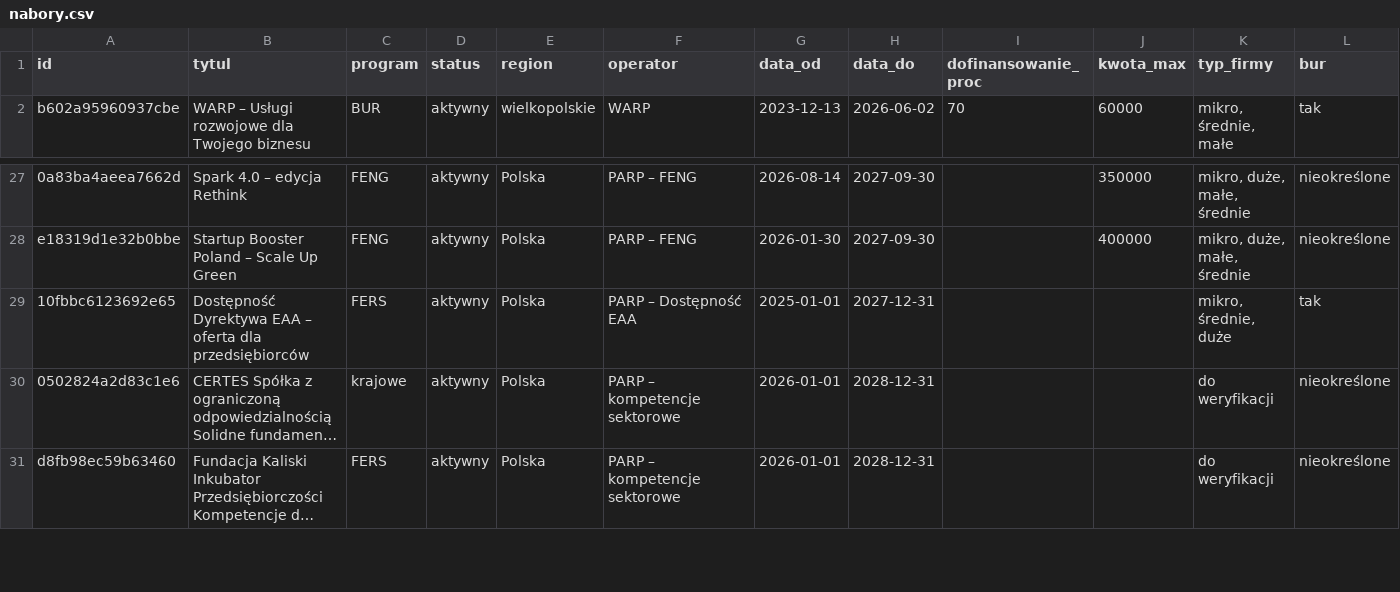
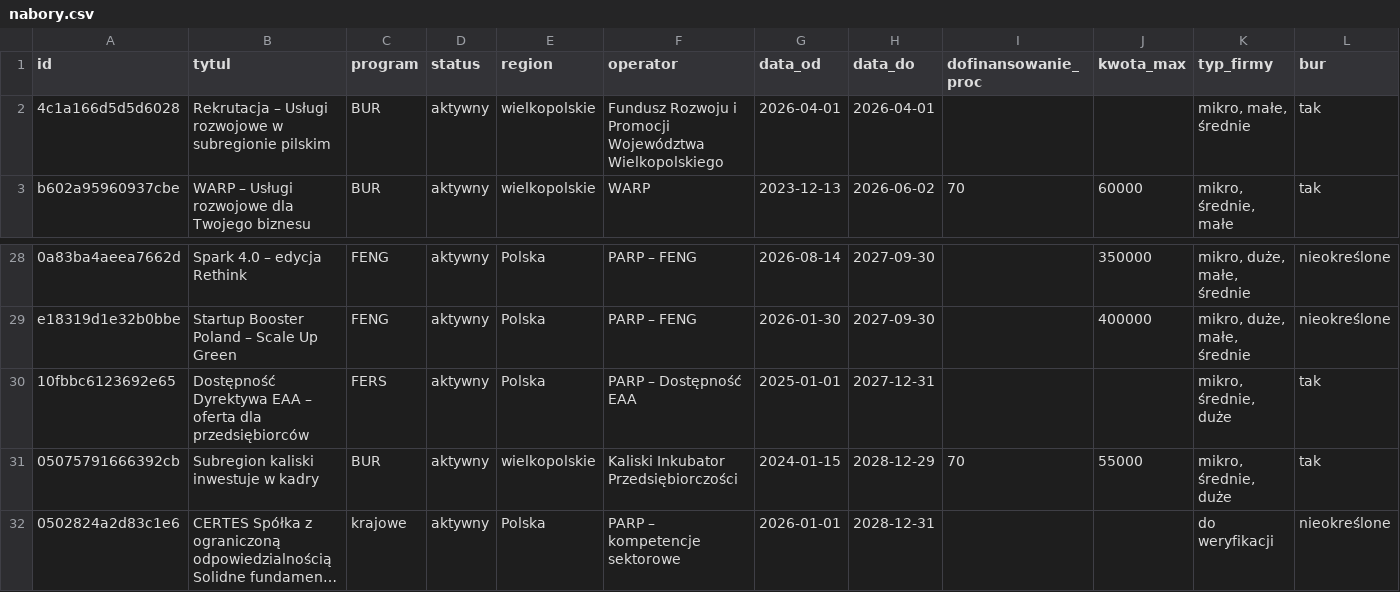
Before and after one commit to AnetaIdczak/monitor-naborow-szkoleniowych, a CSV file: data/nabory.csv, drawn as a sheet; only a part is shown, gaps mark what is left out; the shorter side is filled out with more unchanged rows; long unchanged cells end in …; rows hold the shown columns only; the diff names each change by its address in the sheet, - before the commit and + after, or states it on an @@ line.

Commit message:
Dodaj regionalnych operatorów BUR w Wielkopolsce
* Dodaj regionalnych operatorów Wielkopolski

* Dodaj regionalnych operatorów Wielkopolski

* Dodaj regionalnych operatorów Wielkopolski

* Dodaj regionalnych operatorów Wielkopolski

* Dodaj regionalnych operatorów Wielkopolski

* Dodaj regionalnych operatorów Wielkopolski

```diff
--- a/data/nabory.csv
+++ b/data/nabory.csv
+row 2: 4c1a166d5d5d6028 | Rekrutacja – Usługi rozwojowe w subregionie pilskim | BUR | aktywny | wielkopolskie | Fundusz Rozwoju i Promocji Województwa Wielkopolskiego | 2026-04-01 | 2026-04-01 |  |  | mikro, małe, średnie | tak
+row 31: 05075791666392cb | Subregion kaliski inwestuje w kadry | BUR | aktywny | wielkopolskie | Kaliski Inkubator Przedsiębiorczości | 2024-01-15 | 2028-12-29 | 70 | 55000 | mikro, średnie, duże | tak
```
Also changed, not shown: config/sources.csv, 4 other files.
